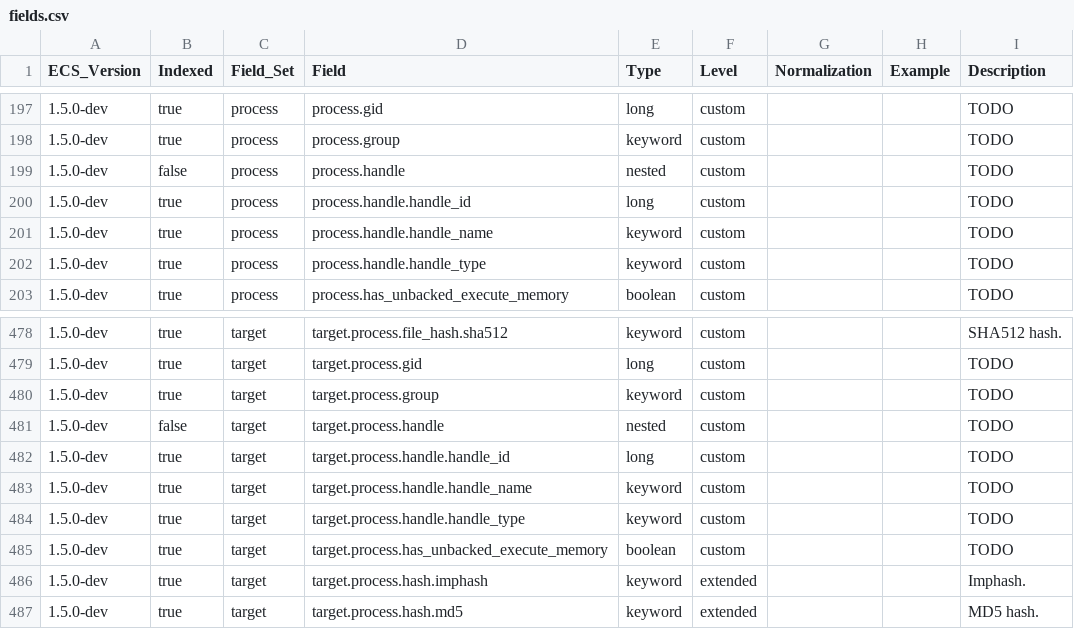
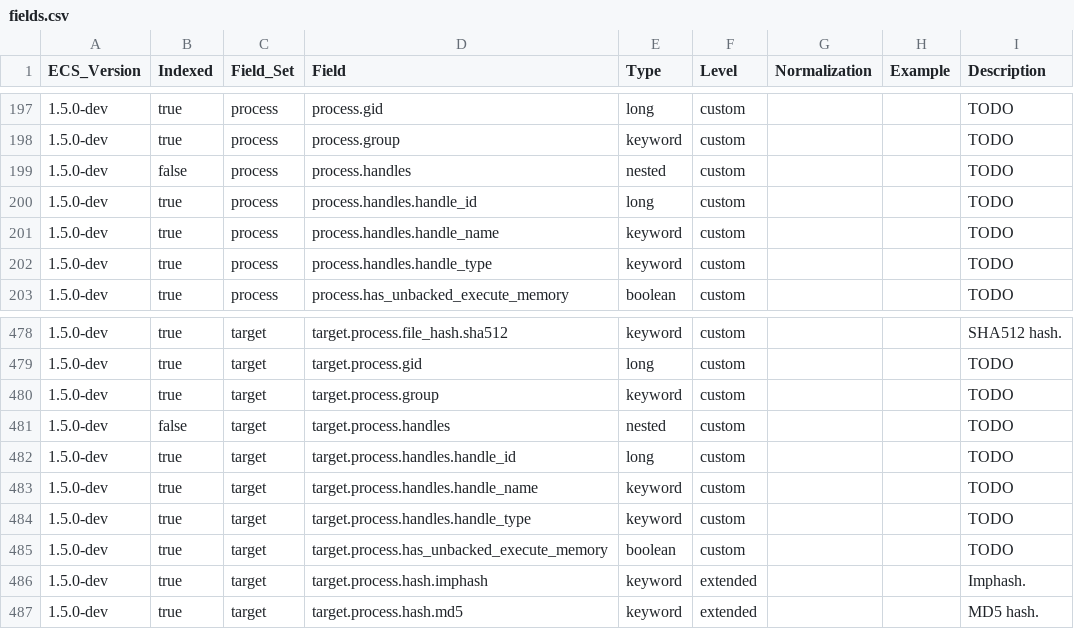
Before and after one commit to elastic/endpoint-package, a CSV file: generated/csv/fields.csv, drawn as a sheet; only a part is shown, gaps mark what is left out.

Commit message:
rename handle to handles

```diff
--- a/generated/csv/fields.csv
+++ b/generated/csv/fields.csv
@@ -198,6 +198,6 @@ ECS_Version,Indexed,Field_Set,Field,Type,Level,Normalization,Example,Description
 1.5.0-dev,true,process,process.group,keyword,custom,,,TODO
-1.5.0-dev,false,process,process.handle,nested,custom,,,TODO
-1.5.0-dev,true,process,process.handle.handle_id,long,custom,,,TODO
-1.5.0-dev,true,process,process.handle.handle_name,keyword,custom,,,TODO
-1.5.0-dev,true,process,process.handle.handle_type,keyword,custom,,,TODO
+1.5.0-dev,false,process,process.handles,nested,custom,,,TODO
+1.5.0-dev,true,process,process.handles.handle_id,long,custom,,,TODO
+1.5.0-dev,true,process,process.handles.handle_name,keyword,custom,,,TODO
+1.5.0-dev,true,process,process.handles.handle_type,keyword,custom,,,TODO
 1.5.0-dev,true,process,process.has_unbacked_execute_memory,boolean,custom,,,TODO
@@ -480,6 +480,6 @@ ECS_Version,Indexed,Field_Set,Field,Type,Level,Normalization,Example,Description
 1.5.0-dev,true,target,target.process.group,keyword,custom,,,TODO
-1.5.0-dev,false,target,target.process.handle,nested,custom,,,TODO
-1.5.0-dev,true,target,target.process.handle.handle_id,long,custom,,,TODO
-1.5.0-dev,true,target,target.process.handle.handle_name,keyword,custom,,,TODO
-1.5.0-dev,true,target,target.process.handle.handle_type,keyword,custom,,,TODO
+1.5.0-dev,false,target,target.process.handles,nested,custom,,,TODO
+1.5.0-dev,true,target,target.process.handles.handle_id,long,custom,,,TODO
+1.5.0-dev,true,target,target.process.handles.handle_name,keyword,custom,,,TODO
+1.5.0-dev,true,target,target.process.handles.handle_type,keyword,custom,,,TODO
 1.5.0-dev,true,target,target.process.has_unbacked_execute_memory,boolean,custom,,,TODO
```
Also changed, not shown: 6 other files.
